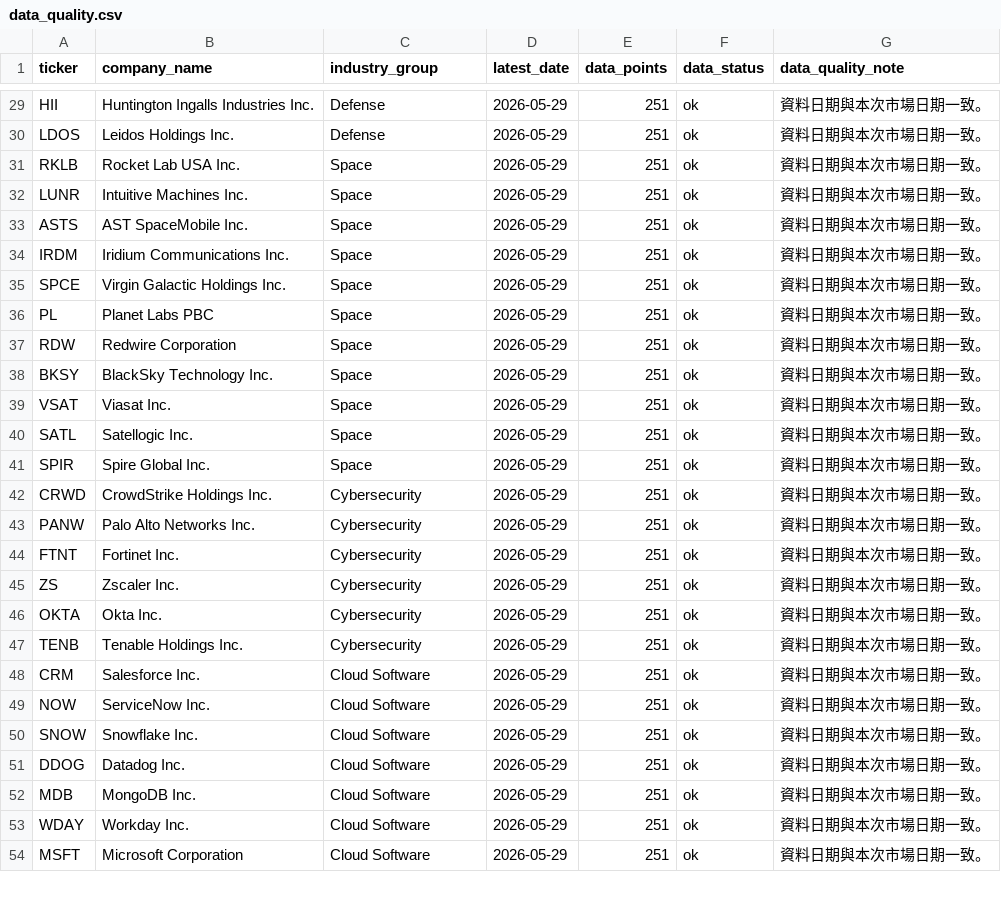
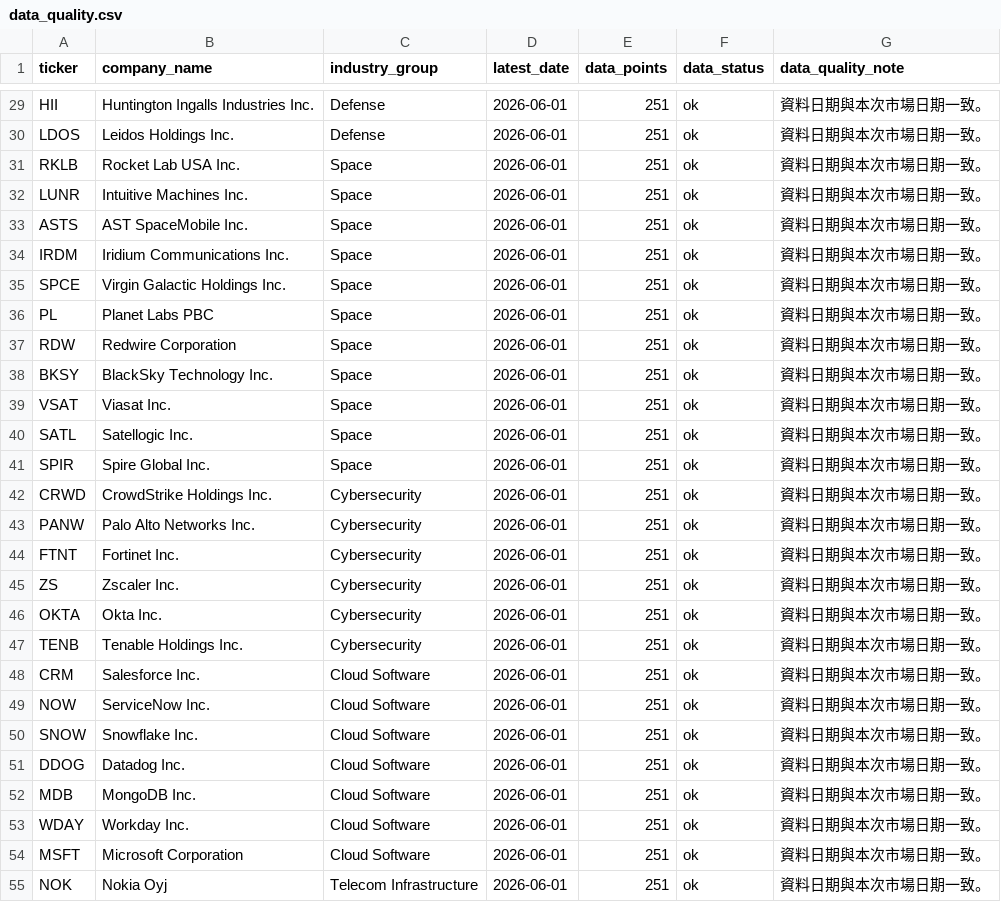
Before and after one commit to Dokal5/market-regime-monitor, a CSV file: outputs/data_quality.csv, drawn as a sheet; only a part is shown, gaps mark what is left out; the diff covers the shown part only; the diff names each change by its address in the sheet, - before the commit and + after, or states it on an @@ line.

```diff
--- a/outputs/data_quality.csv
+++ b/outputs/data_quality.csv
-D29:D54 (latest_date): 2026-05-29
+D29:D54 (latest_date): 2026-06-01
+row 55: NOK | Nokia Oyj | Telecom Infrastructure | 2026-06-01 | 251 | ok | 資料日期與本次市場日期一致。
```
Also changed, not shown: 1 added row and 89 edited cells elsewhere in this file, outputs/history/industry_rotation_history.csv, outputs/update_health.csv, 14 other files.
